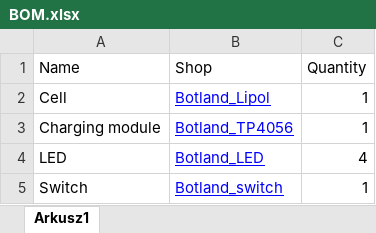
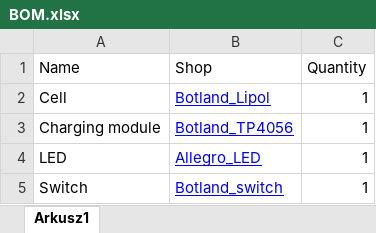
Before and after one commit to Wudker/Booklight, an Excel workbook: Prototype/BOM/BOM.xlsx, sheet Arkusz1, drawn as a sheet; values as stored, in another font and other column widths than the file's, no borders; the diff names each change by its address in the sheet, - before the commit and + after, or states it on an @@ line.

```diff
--- a/Prototype/BOM/BOM.xlsx (sheet Arkusz1)
+++ b/Prototype/BOM/BOM.xlsx (sheet Arkusz1)
-B4 (Shop): Botland_LED
+B4 (Shop): Allegro_LED
-C4 (Quantity): 4
+C4 (Quantity): 1
```
Also changed, not shown: 15 other files.
